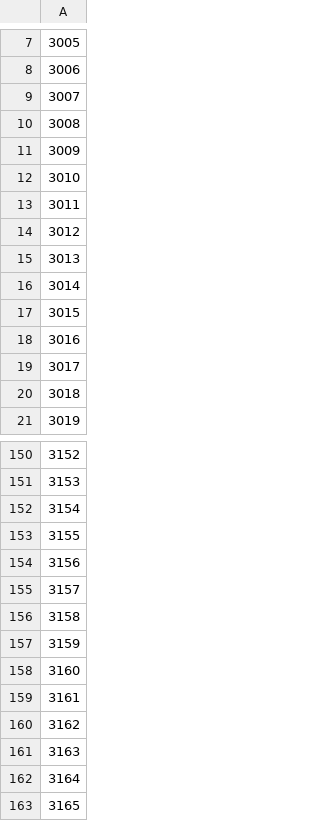
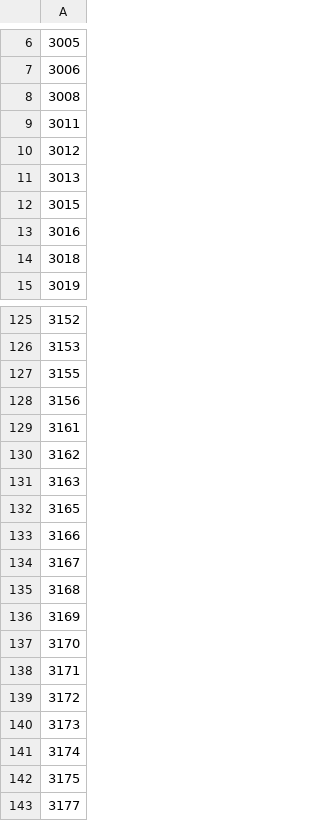
Before and after one commit to lindalevy/Project2_ETL, a CSV file: Resources/Webscrap_Metro_Postcode.csv, drawn as a sheet; only a part is shown, gaps mark what is left out; the shorter side is filled out with more unchanged rows; removed rows and columns are numbered as before the commit, all else as after; the diff covers the shown part only; the diff names each change by its address in the sheet, - before the commit and + after, or states it on an @@ line.

```diff
--- a/Resources/Webscrap_Metro_Postcode.csv
+++ b/Resources/Webscrap_Metro_Postcode.csv
-row 9: 3007
-row 11: 3009
-row 12: 3010
-row 16: 3014
-row 19: 3017
-row 152: 3154
-row 155: 3157
-row 156: 3158
-row 157: 3159
-row 158: 3160
-row 162: 3164
```
Also changed, not shown: 8 added rows, 36 removed rows and 10 edited cells elsewhere in this file, 1 other file.
